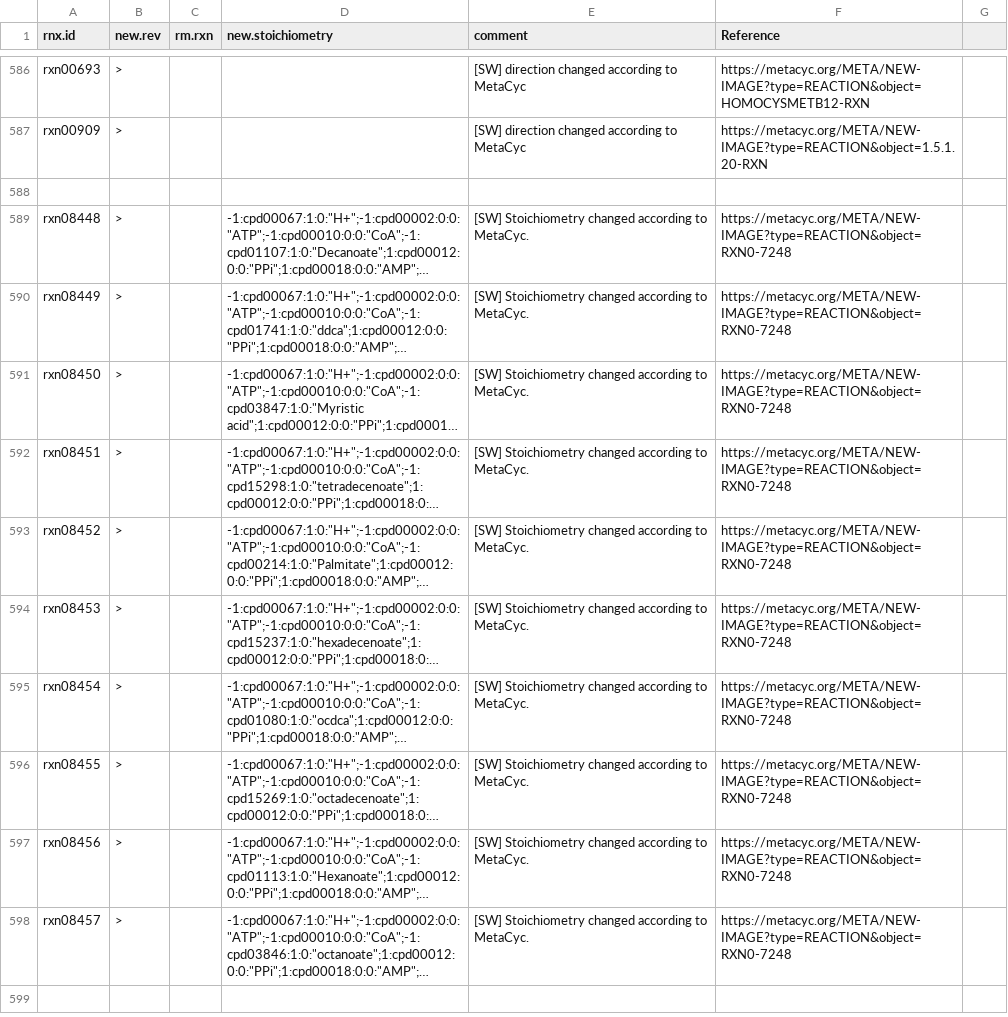
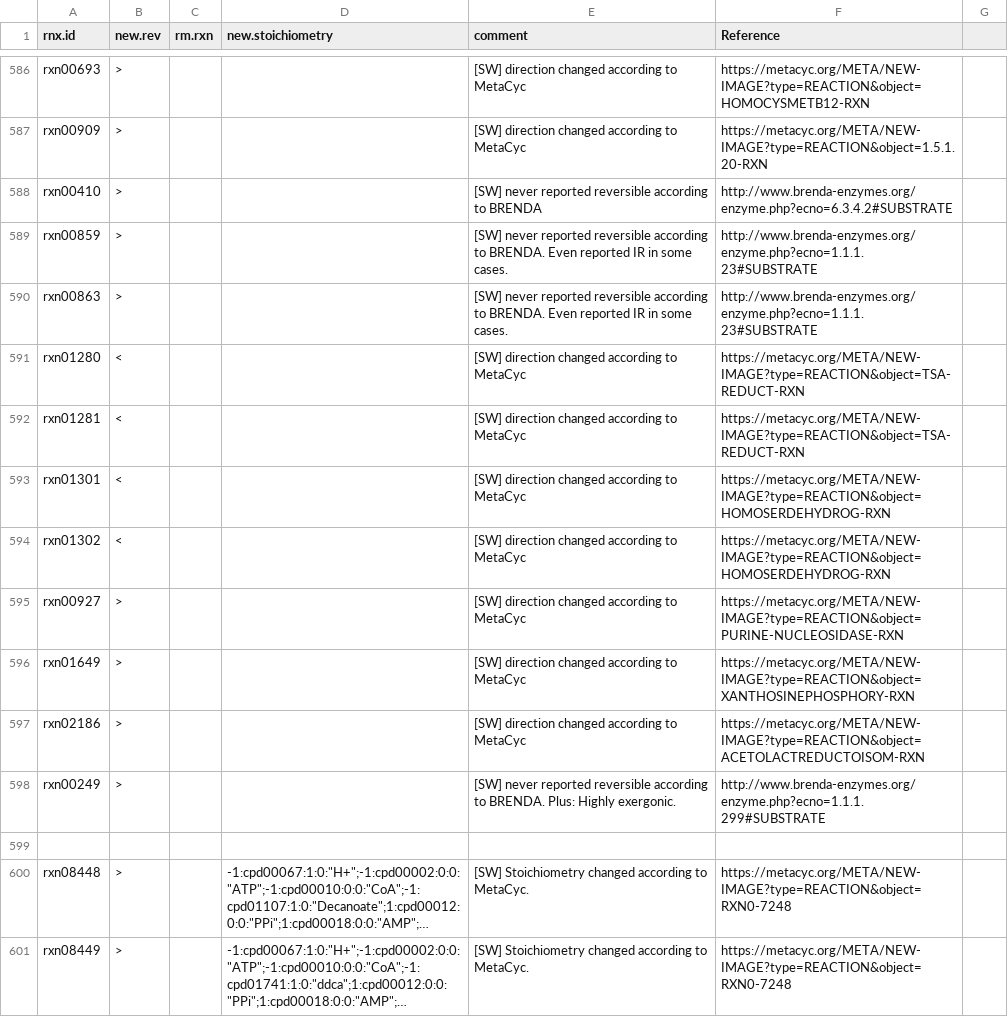
Before and after one commit to jotech/gapseq, a TSV file: dat/corrections_seed_reactionDB.tsv, drawn as a sheet; only a part is shown, gaps mark what is left out; the shorter side is filled out with more unchanged rows; long unchanged cells end in ….

Commit message:
11 new reaction database corrections

```diff
--- a/dat/corrections_seed_reactionDB.tsv
+++ b/dat/corrections_seed_reactionDB.tsv
@@ -587,2 +587,13 @@ rxn00693	>			[SW] direction changed according to MetaCyc	https://metacyc.org/MET
 rxn00909	>			[SW] direction changed according to MetaCyc	https://metacyc.org/META/NEW-IMAGE?type=REACTION&object=1.5.1.20-RXN	
+rxn00410	>			[SW] never reported reversible according to BRENDA	http://www.brenda-enzymes.org/enzyme.php?ecno=6.3.4.2#SUBSTRATE	
+rxn00859	>			[SW] never reported reversible according to BRENDA. Even reported IR in some cases.	http://www.brenda-enzymes.org/enzyme.php?ecno=1.1.1.23#SUBSTRATE	
+rxn00863	>			[SW] never reported reversible according to BRENDA. Even reported IR in some cases.	http://www.brenda-enzymes.org/enzyme.php?ecno=1.1.1.23#SUBSTRATE	
+rxn01280	<			[SW] direction changed according to MetaCyc	https://metacyc.org/META/NEW-IMAGE?type=REACTION&object=TSA-REDUCT-RXN	
+rxn01281	<			[SW] direction changed according to MetaCyc	https://metacyc.org/META/NEW-IMAGE?type=REACTION&object=TSA-REDUCT-RXN	
+rxn01301	<			[SW] direction changed according to MetaCyc	https://metacyc.org/META/NEW-IMAGE?type=REACTION&object=HOMOSERDEHYDROG-RXN	
+rxn01302	<			[SW] direction changed according to MetaCyc	https://metacyc.org/META/NEW-IMAGE?type=REACTION&object=HOMOSERDEHYDROG-RXN	
+rxn00927	>			[SW] direction changed according to MetaCyc	https://metacyc.org/META/NEW-IMAGE?type=REACTION&object=PURINE-NUCLEOSIDASE-RXN	
+rxn01649	>			[SW] direction changed according to MetaCyc	https://metacyc.org/META/NEW-IMAGE?type=REACTION&object=XANTHOSINEPHOSPHORY-RXN	
+rxn02186	>			[SW] direction changed according to MetaCyc	https://metacyc.org/META/NEW-IMAGE?type=REACTION&object=ACETOLACTREDUCTOISOM-RXN	
+rxn00249	>			[SW] never reported reversible according to BRENDA. Plus: Highly exergonic.	http://www.brenda-enzymes.org/enzyme.php?ecno=1.1.1.299#SUBSTRATE	
 						
```
Also changed, not shown: 1 other file.
